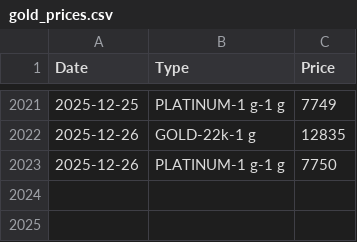
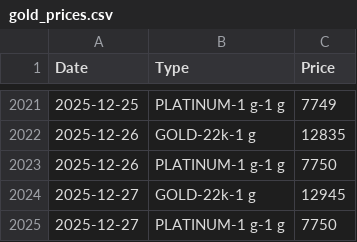
Before and after one commit to arumugamsubramanian/gold-price-tracker, a CSV file: gold_prices.csv, drawn as a sheet; only a part is shown, gaps mark what is left out; the diff names each change by its address in the sheet, - before the commit and + after, or states it on an @@ line.

```diff
--- a/gold_prices.csv
+++ b/gold_prices.csv
+row 2024: 2025-12-27 | GOLD-22k-1 g | 12945
+row 2025: 2025-12-27 | PLATINUM-1 g-1 g | 7750
```
